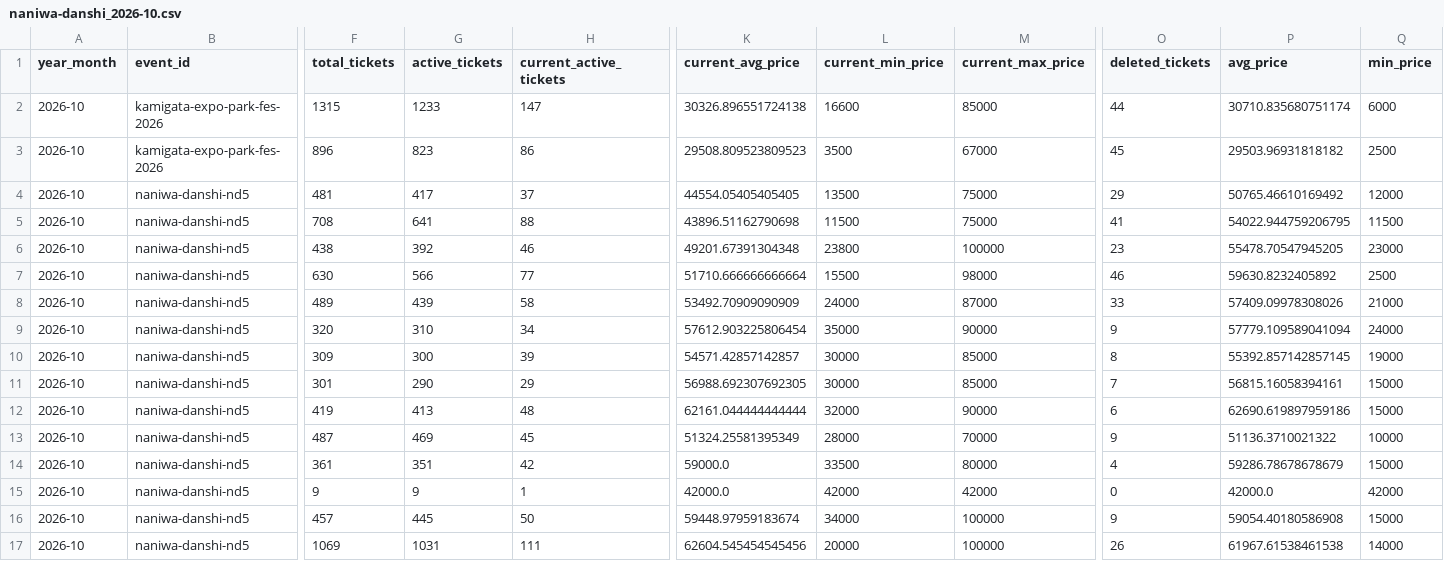
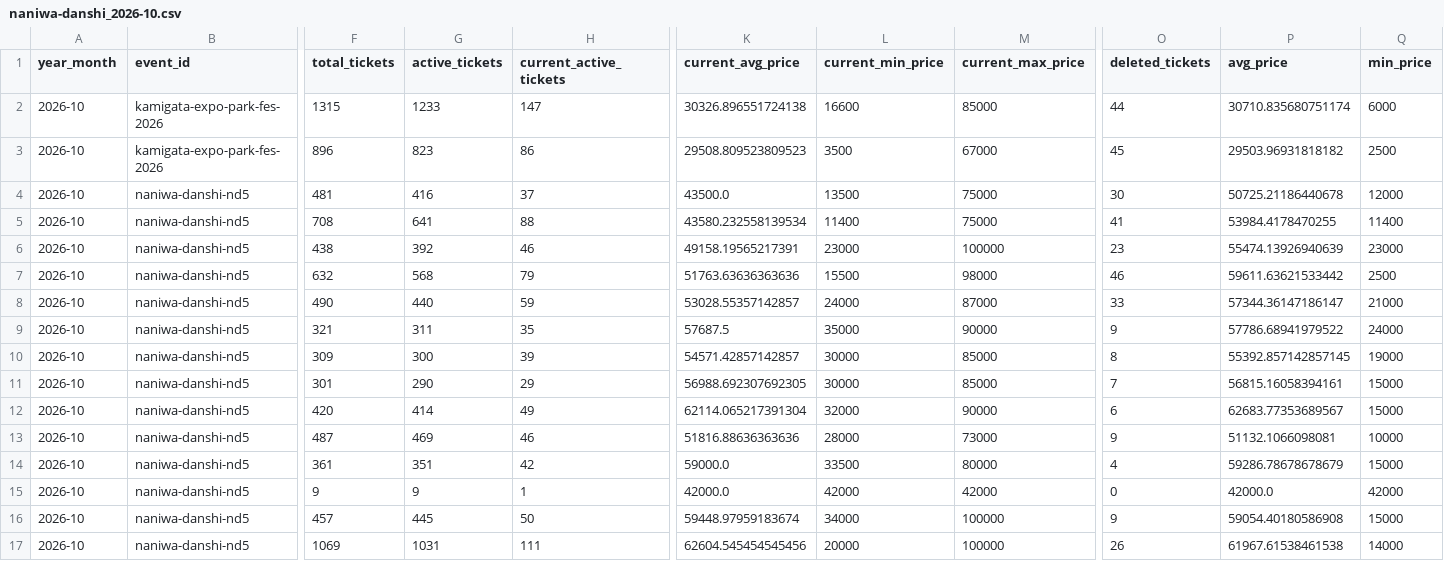
Before and after one commit to hiro8-0215/tiketen_scraper, a CSV file: data/market_snapshot/naniwa-danshi_2026-10.csv, drawn as a sheet; only a part is shown, gaps mark what is left out; the diff names each change by its address in the sheet, - before the commit and + after, or states it on an @@ line.

```diff
--- a/data/market_snapshot/naniwa-danshi_2026-10.csv
+++ b/data/market_snapshot/naniwa-danshi_2026-10.csv
-G4 (active_tickets): 417
+G4 (active_tickets): 416
-K4 (current_avg_price): 44554.05405405405
+K4 (current_avg_price): 43500.0
-O4 (deleted_tickets): 29
+O4 (deleted_tickets): 30
-P4 (avg_price): 50765.46610169492
+P4 (avg_price): 50725.21186440678
-K5 (current_avg_price): 43896.51162790698
+K5 (current_avg_price): 43580.232558139534
-L5 (current_min_price): 11500
+L5 (current_min_price): 11400
-P5 (avg_price): 54022.944759206795
+P5 (avg_price): 53984.4178470255
-Q5 (min_price): 11500
+Q5 (min_price): 11400
-K6 (current_avg_price): 49201.67391304348
+K6 (current_avg_price): 49158.19565217391
-L6 (current_min_price): 23800
+L6 (current_min_price): 23000
-P6 (avg_price): 55478.70547945205
+P6 (avg_price): 55474.13926940639
-F7 (total_tickets): 630
+F7 (total_tickets): 632
-G7 (active_tickets): 566
+G7 (active_tickets): 568
-H7 (current_active_tickets): 77
+H7 (current_active_tickets): 79
-K7 (current_avg_price): 51710.666666666664
+K7 (current_avg_price): 51763.63636363636
-P7 (avg_price): 59630.8232405892
+P7 (avg_price): 59611.63621533442
-F8 (total_tickets): 489
+F8 (total_tickets): 490
-G8 (active_tickets): 439
+G8 (active_tickets): 440
-H8 (current_active_tickets): 58
+H8 (current_active_tickets): 59
-K8 (current_avg_price): 53492.70909090909
+K8 (current_avg_price): 53028.55357142857
-P8 (avg_price): 57409.09978308026
+P8 (avg_price): 57344.36147186147
-F9 (total_tickets): 320
+F9 (total_tickets): 321
-G9 (active_tickets): 310
+G9 (active_tickets): 311
-H9 (current_active_tickets): 34
+H9 (current_active_tickets): 35
-K9 (current_avg_price): 57612.903225806454
+K9 (current_avg_price): 57687.5
-P9 (avg_price): 57779.109589041094
+P9 (avg_price): 57786.68941979522
-F12 (total_tickets): 419
+F12 (total_tickets): 420
-G12 (active_tickets): 413
+G12 (active_tickets): 414
-H12 (current_active_tickets): 48
+H12 (current_active_tickets): 49
-K12 (current_avg_price): 62161.044444444444
+K12 (current_avg_price): 62114.065217391304
-P12 (avg_price): 62690.619897959186
+P12 (avg_price): 62683.77353689567
-H13 (current_active_tickets): 45
+H13 (current_active_tickets): 46
-K13 (current_avg_price): 51324.25581395349
+K13 (current_avg_price): 51816.88636363636
-M13 (current_max_price): 70000
+M13 (current_max_price): 73000
-P13 (avg_price): 51136.3710021322
+P13 (avg_price): 51132.1066098081
```
Also changed, not shown: data/market_snapshot/hey-say-jump_2026-10.csv, data/market_snapshot/key-to-lit_2026-10.csv, 17 other files.
